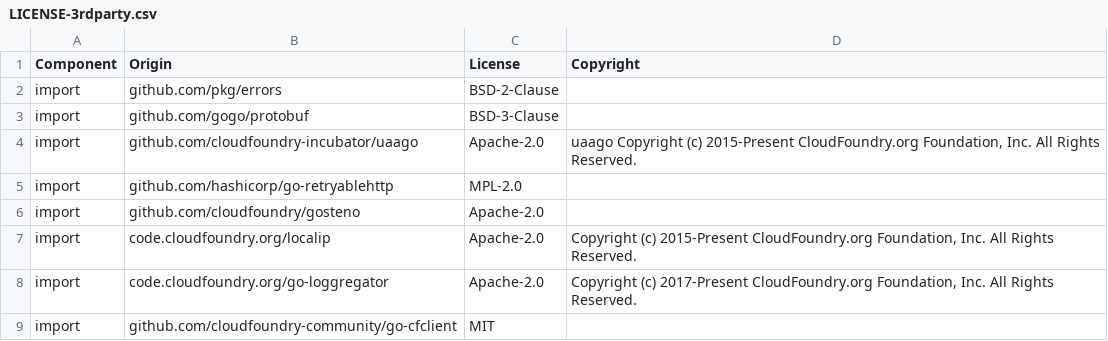
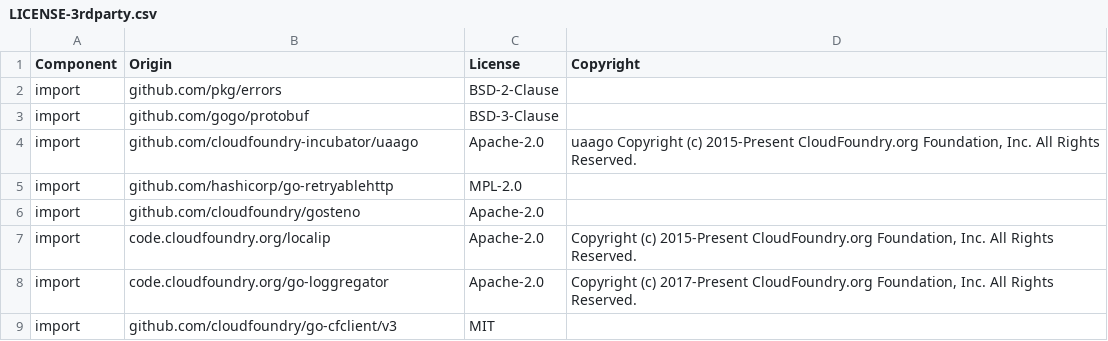
Before and after one commit to DataDog/datadog-firehose-nozzle, a CSV file: LICENSE-3rdparty.csv, drawn as a sheet.

```diff
--- a/LICENSE-3rdparty.csv
+++ b/LICENSE-3rdparty.csv
@@ -8,2 +8,2 @@ import,code.cloudfoundry.org/localip,Apache-2.0,"Copyright (c) 2015-Present Clou
 import,code.cloudfoundry.org/go-loggregator,Apache-2.0,"Copyright (c) 2017-Present CloudFoundry.org Foundation, Inc. All Rights Reserved."
-import,github.com/cloudfoundry-community/go-cfclient,MIT,
+import,github.com/cloudfoundry/go-cfclient/v3,MIT,
```
Also changed, not shown: 11 other files.
